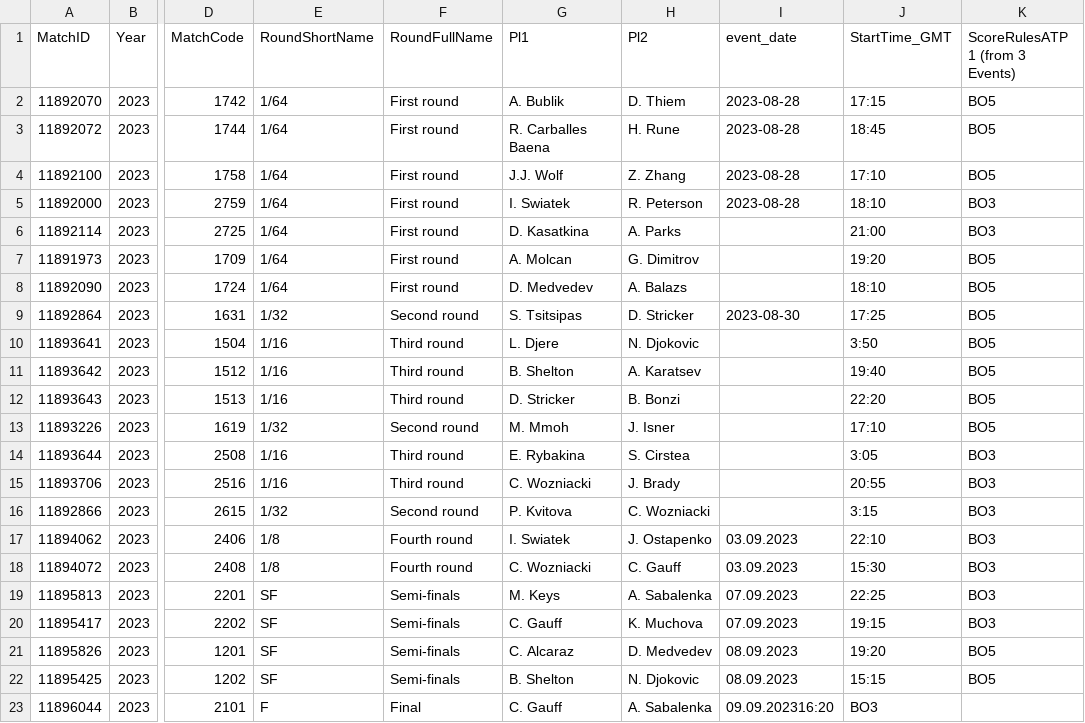
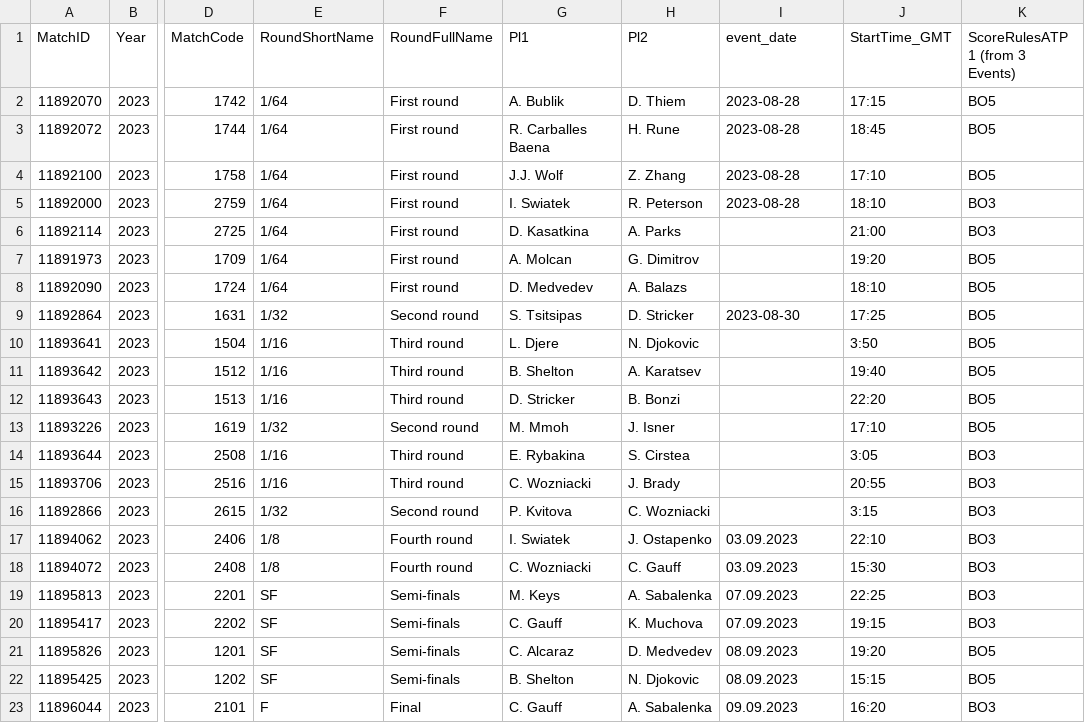
Before and after one commit to LegacyGTR/tennis-files, a CSV file: matches.csv, drawn as a sheet; only a part is shown, gaps mark what is left out; the diff names each change by its address in the sheet, - before the commit and + after, or states it on an @@ line.

Commit message:
Update matches.csv

```diff
--- a/matches.csv
+++ b/matches.csv
-I23 (event_date): 09.09.202316:20
+I23 (event_date): 09.09.2023
-J23 (StartTime_GMT): BO3
+J23 (StartTime_GMT): 16:20
-K23 (ScoreRulesATP 1 (from 3 Events)): (empty)
+K23 (ScoreRulesATP 1 (from 3 Events)): BO3
```
